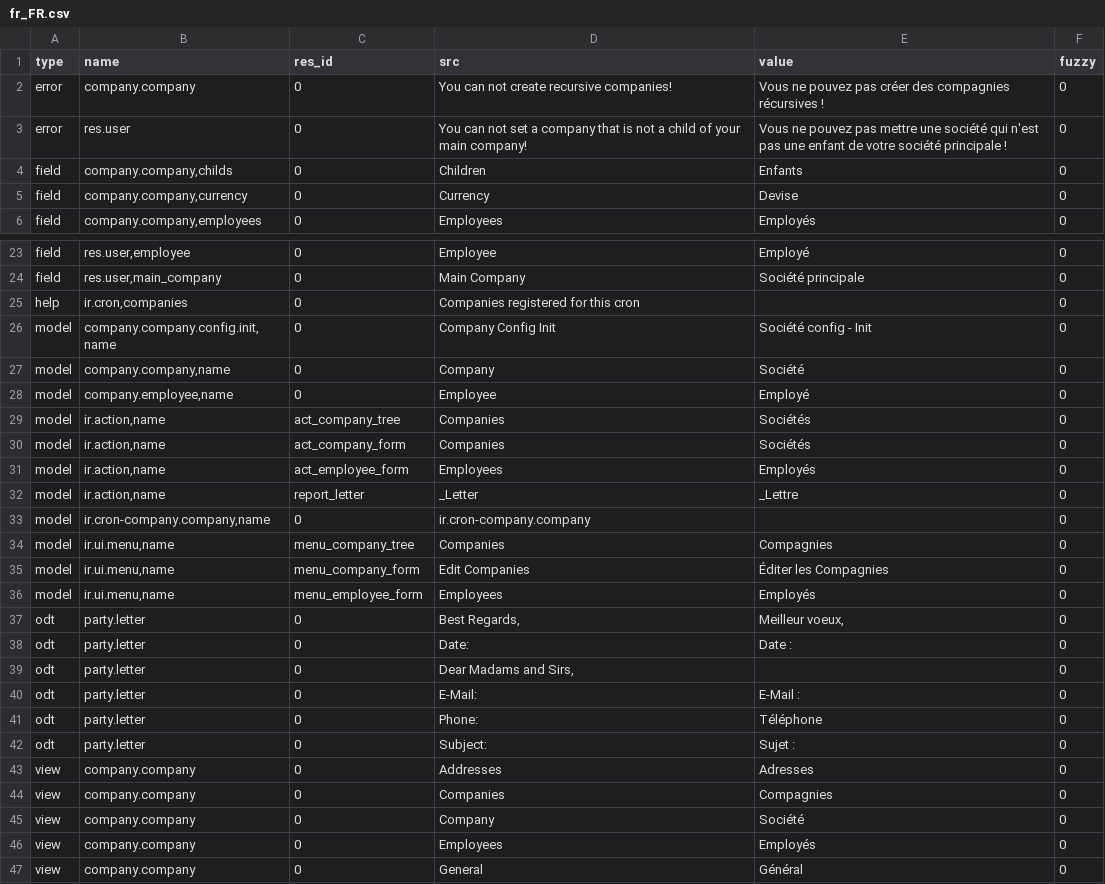
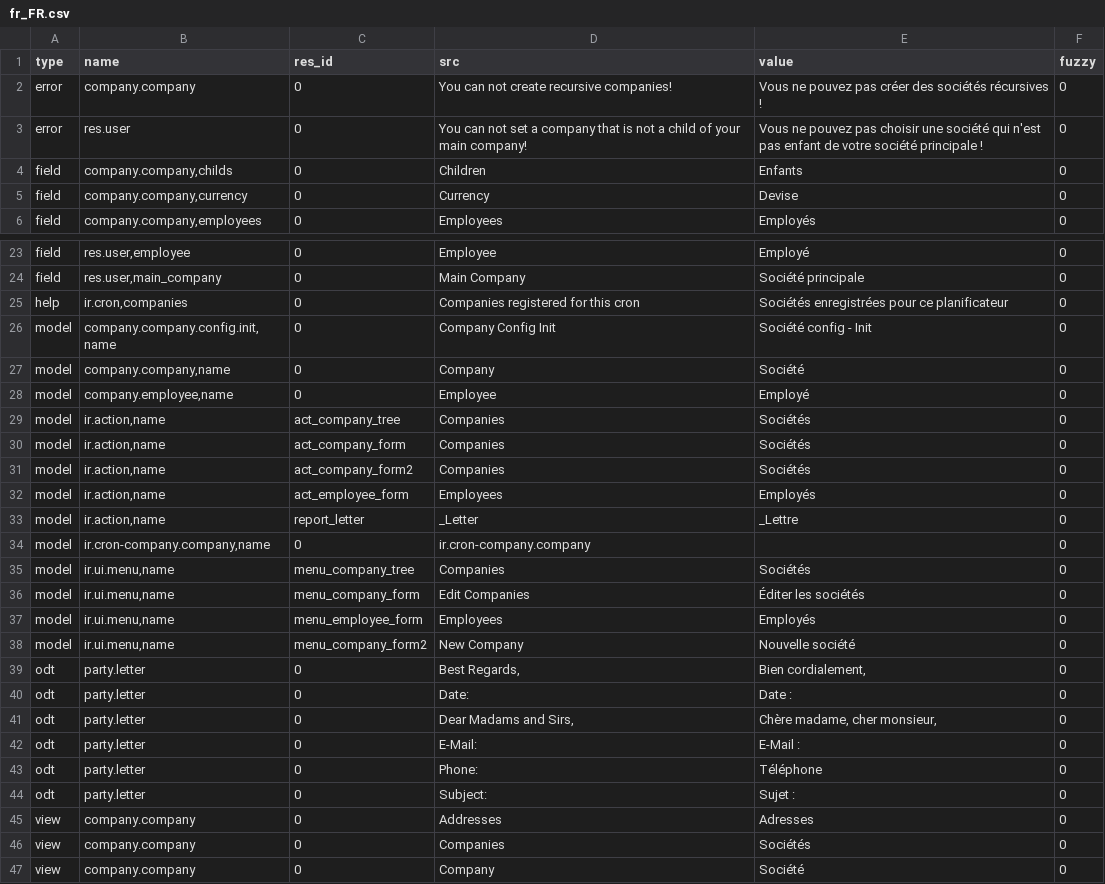
Before and after one commit to priyankajain18/company, a CSV file: fr_FR.csv, drawn as a sheet; only a part is shown, gaps mark what is left out; the shorter side is filled out with more unchanged rows; addresses are those after the commit; the diff names each change by its address in the sheet, - before the commit and + after, or states it on an @@ line.

Commit message:
Updated french translation

```diff
--- a/fr_FR.csv
+++ b/fr_FR.csv
-E2 (value): …créer des compagnies récursives !
+E2 (value): …créer des sociétés récursives !
-E3 (value): …pouvez pas mettre une société qui n'est pas une enfant de…
+E3 (value): …pouvez pas choisir une société qui n'est pas enfant de…
-E25 (value): (empty)
+E25 (value): Sociétés enregistrées pour ce planificateur
+row 31: model | ir.action,name | act_company_form2 | Companies | Sociétés | 0
-E35 (value): Compagnies
+E35 (value): Sociétés
-E36 (value): Éditer les Compagnies
+E36 (value): Éditer les sociétés
+row 38: model | ir.ui.menu,name | menu_company_form2 | New Company | Nouvelle société | 0
-E39 (value): Meilleur voeux,
+E39 (value): Bien cordialement,
-E41 (value): (empty)
+E41 (value): Chère madame, cher monsieur,
-E46 (value): Compagnies
+E46 (value): Sociétés
```
